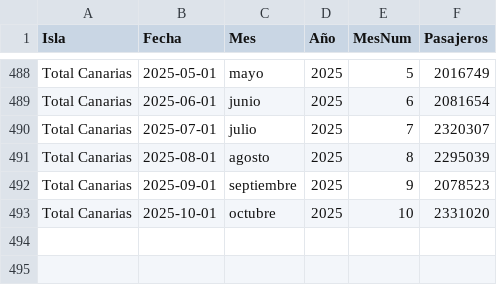
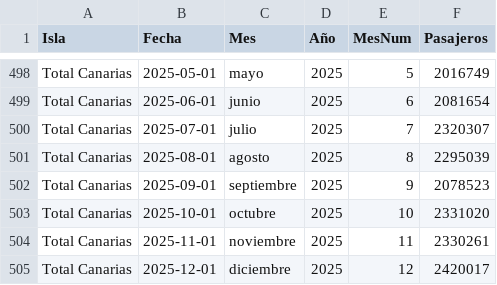
Before and after one commit to paulinap92/canary-islands-air-passenger-forecasting, a CSV file: result_total.csv, drawn as a sheet; only a part is shown, gaps mark what is left out; the diff covers the shown part only; the diff names each change by its address in the sheet, - before the commit and + after, or states it on an @@ line.

```diff
--- a/result_total.csv
+++ b/result_total.csv
+row 504: Total Canarias | 2025-11-01 | noviembre | 2025 | 11 | 2330261
+row 505: Total Canarias | 2025-12-01 | diciembre | 2025 | 12 | 2420017
```
Also changed, not shown: 10 added rows elsewhere in this file, 5 other files.
